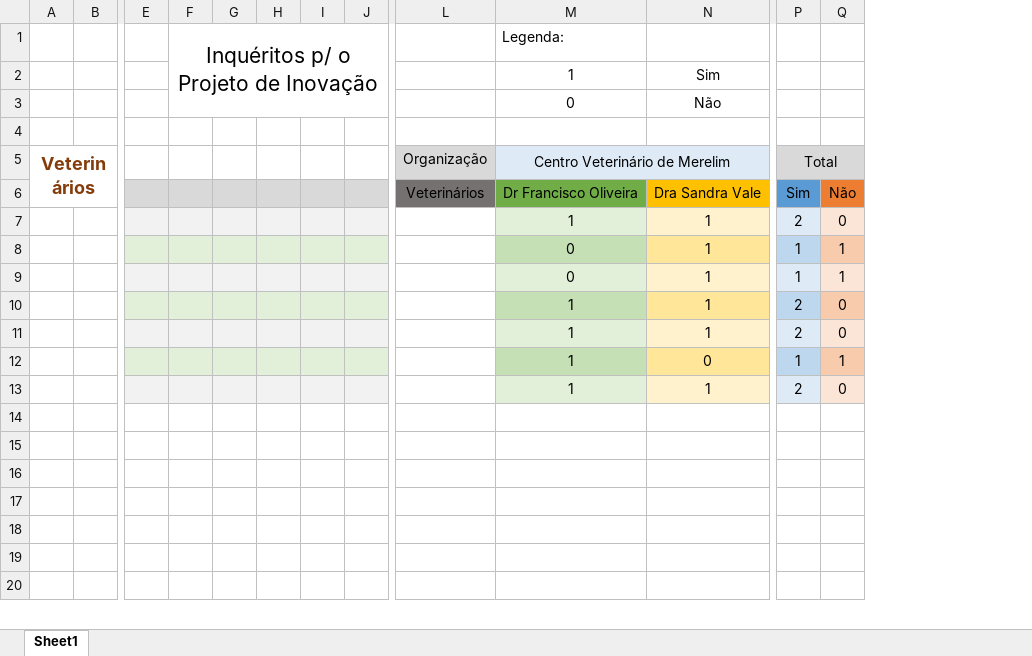
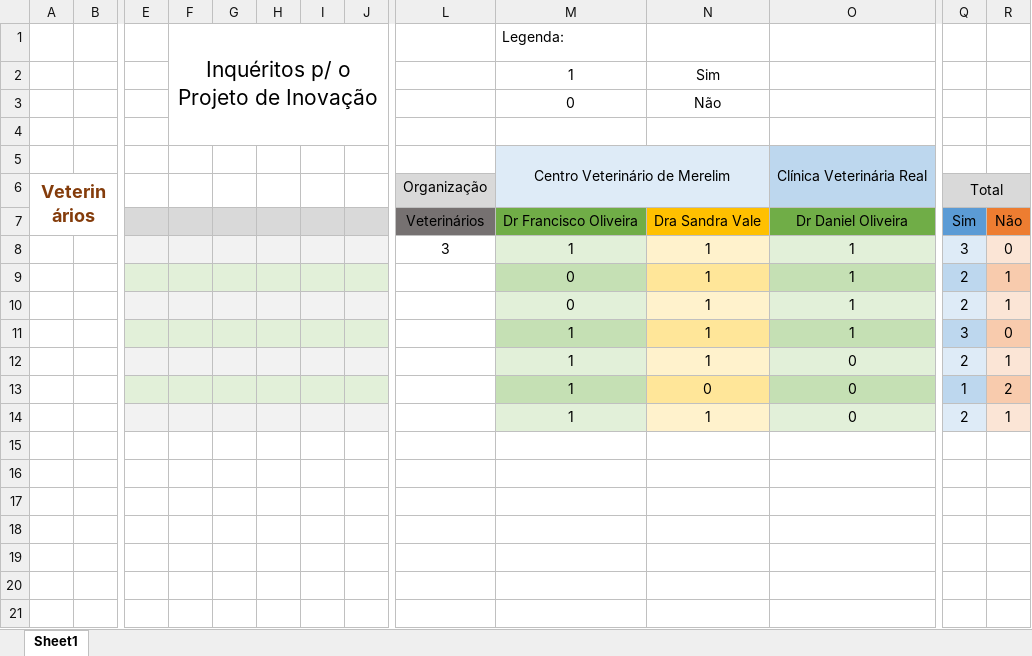
Before and after one commit to bernardoleite/FEUP-PPIN, an Excel workbook: dados dos inquéritos.xlsx, sheet Sheet1, drawn as a sheet; only a part is shown, gaps mark what is left out; values as stored, in another font and other column widths than the file's, no borders; charts and pictures not drawn; removed rows and columns are numbered as before the commit, all else as after; rows hold the shown columns only; the diff names each change by its address in the sheet, - before the commit and + after, or states it on an @@ line.

Commit message:
+ um veterinario

```diff
--- a/dados dos inquéritos.xlsx (sheet Sheet1)
+++ b/dados dos inquéritos.xlsx (sheet Sheet1)
+column O, rows 7-14: Dr Daniel Oliveira | 1 | 1 | 1 | 1 | 0 | 0 | 0
-F1:J3 merged
+F1:J4 merged
+row 5:  |  |  |  |  |  |  |  |  | Centro Veterinário de Merelim |  | Clínica Veterinária Real
-M6 (Legenda:): Centro Veterinário de Merelim
+M6 (Legenda:): (empty)
-M5:N5 merged
-L8: (empty)
+L8: 3
-Q8: 2
+Q8: 3
-Q9:Q10: 1
+Q9:Q10: 2
-Q11: 2
+Q11: 3
-R12: 0
+R12: 1
-R13: 1
+R13: 2
-R14: 0
+R14: 1
```
Also changed, not shown: formulas that keep their value, charts or pictures.
